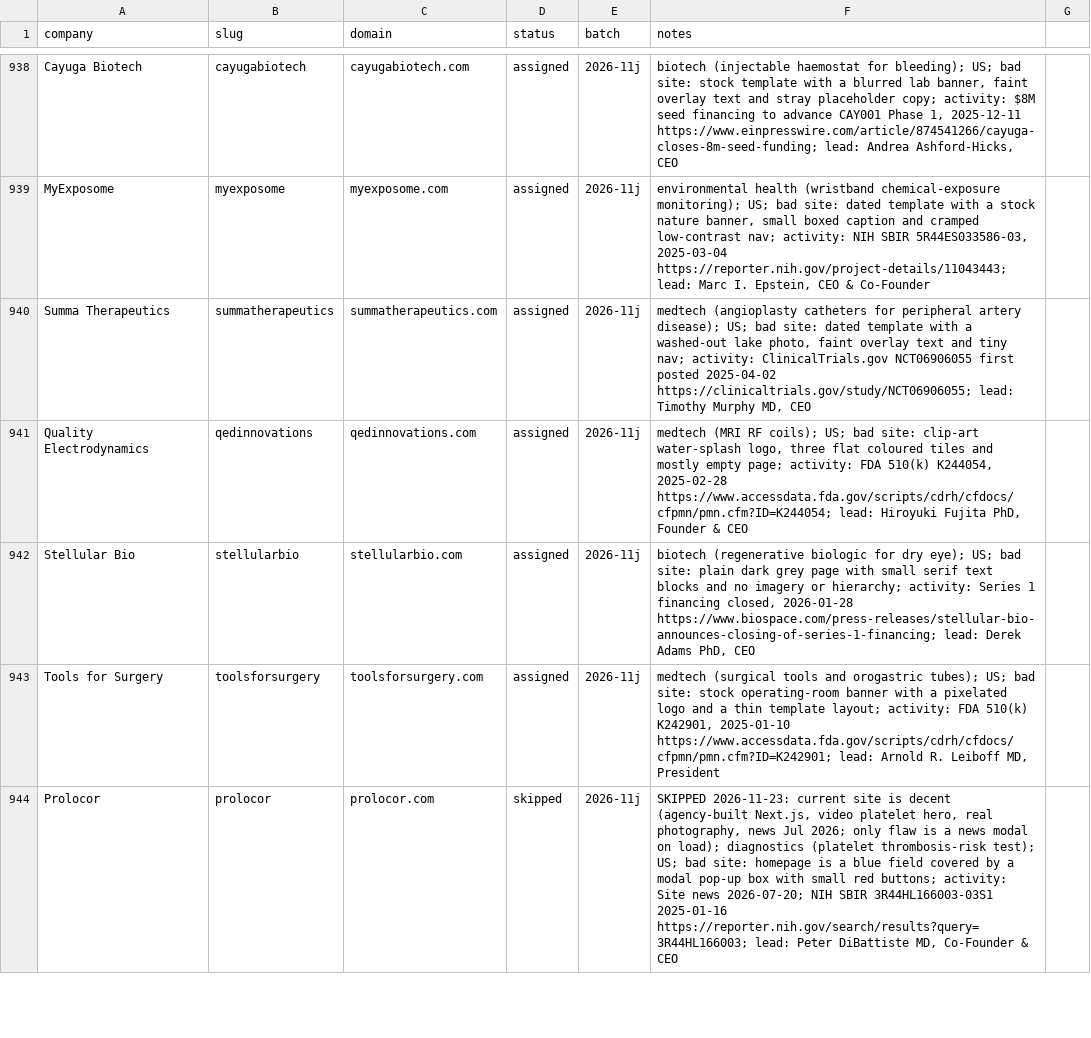
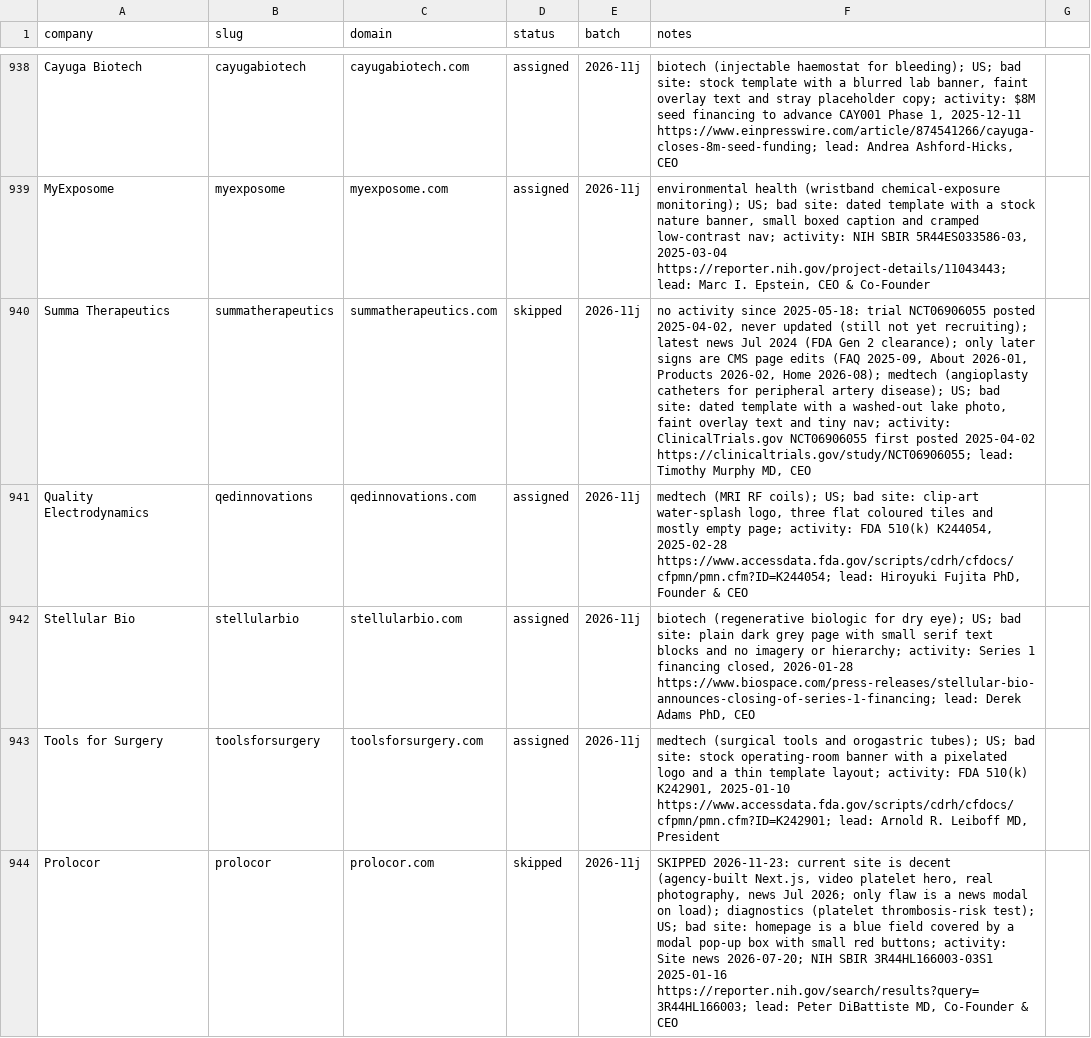
Before and after one commit to charneym/harvardsites, a CSV file: _kit/sourcing/registry.csv, drawn as a sheet; only a part is shown, gaps mark what is left out; the diff names each change by its address in the sheet, - before the commit and + after, or states it on an @@ line.

```diff
--- a/_kit/sourcing/registry.csv
+++ b/_kit/sourcing/registry.csv
-D940 (status): assigned
+D940 (status): skipped
-F940 (notes): medtech (angioplasty…
+F940 (notes): no activity since 2025-05-18: trial NCT06906055 posted 2025-04-02, never updated (still not yet recruiting); latest news Jul 2024 (FDA Gen 2 clearance); only later signs are CMS page edits (FAQ 2025-09, About 2026-01, Products 2026-02, Home 2026-08); medtech (angioplasty…
```
